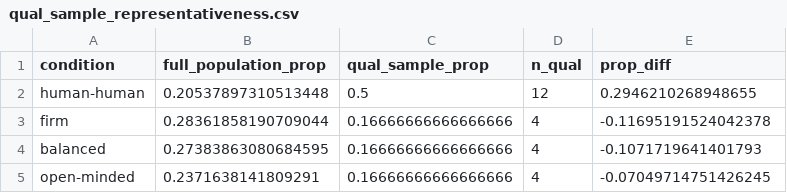
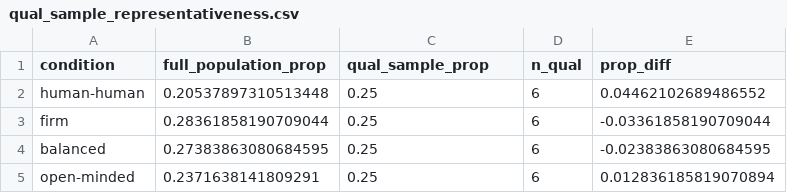
Before and after one commit to ieatsighpies/debate-platform, a CSV file: fyp-data/outputs/final_analysis/qual_sample_representativeness.csv, drawn as a sheet.

```diff
--- a/fyp-data/outputs/final_analysis/qual_sample_representativeness.csv
+++ b/fyp-data/outputs/final_analysis/qual_sample_representativeness.csv
@@ -1,5 +1,5 @@
 condition,full_population_prop,qual_sample_prop,n_qual,prop_diff
-human-human,0.20537897310513448,0.5,12,0.2946210268948655
-firm,0.28361858190709044,0.16666666666666666,4,-0.11695191524042378
-balanced,0.27383863080684595,0.16666666666666666,4,-0.1071719641401793
-open-minded,0.2371638141809291,0.16666666666666666,4,-0.07049714751426245
+human-human,0.20537897310513448,0.25,6,0.04462102689486552
+firm,0.28361858190709044,0.25,6,-0.03361858190709044
+balanced,0.27383863080684595,0.25,6,-0.02383863080684595
+open-minded,0.2371638141809291,0.25,6,0.012836185819070894
```
Also changed, not shown: fyp-data/outputs/final_analysis/exploratory_compiled.csv, fyp-data/outputs/final_analysis/mechanism_validation_pushback_confidence.csv, 37 other files.
